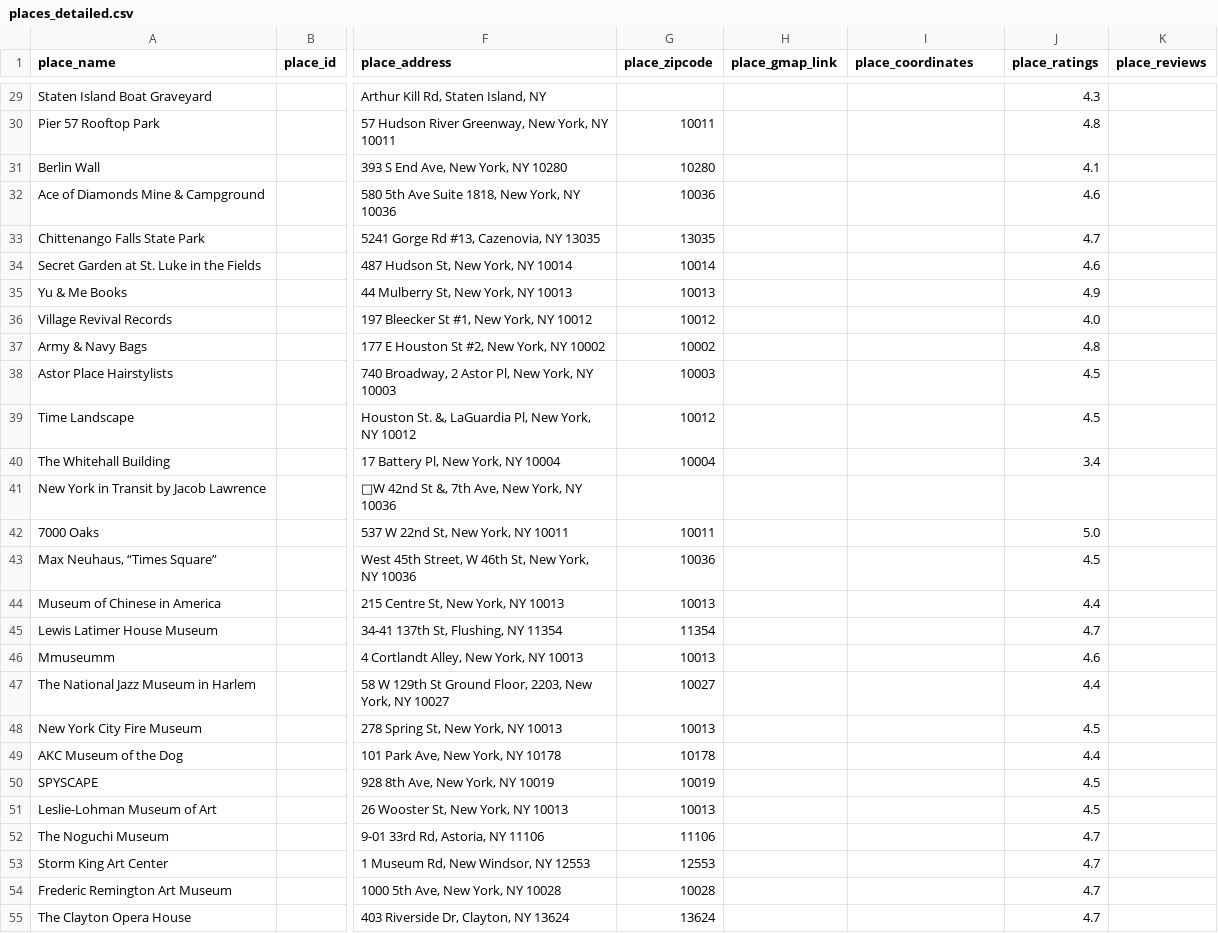
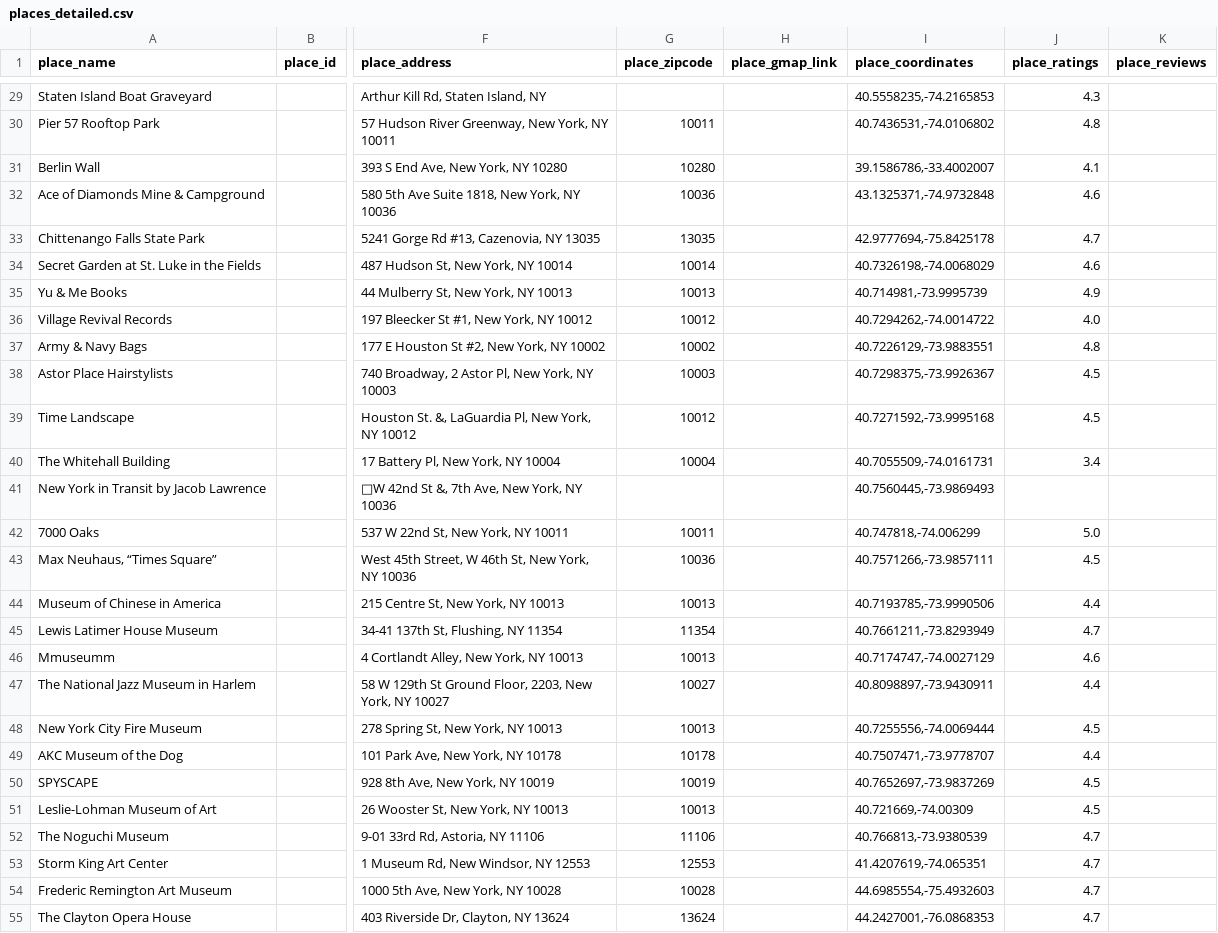
Before and after one commit to AffogatoCorretto/scraping-pipeline, a CSV file: data/places_detailed.csv, drawn as a sheet; only a part is shown, gaps mark what is left out; the diff covers the shown part only; the diff names each change by its address in the sheet, - before the commit and + after, or states it on an @@ line.

Commit message:
sync data code

```diff
--- a/data/places_detailed.csv
+++ b/data/places_detailed.csv
-I29 (place_coordinates): (empty)
+I29 (place_coordinates): 40.5558235,-74.2165853
-I30 (place_coordinates): (empty)
+I30 (place_coordinates): 40.7436531,-74.0106802
-I31 (place_coordinates): (empty)
+I31 (place_coordinates): 39.1586786,-33.4002007
-I32 (place_coordinates): (empty)
+I32 (place_coordinates): 43.1325371,-74.9732848
-I33 (place_coordinates): (empty)
+I33 (place_coordinates): 42.9777694,-75.8425178
-I34 (place_coordinates): (empty)
+I34 (place_coordinates): 40.7326198,-74.0068029
-I35 (place_coordinates): (empty)
+I35 (place_coordinates): 40.714981,-73.9995739
-I36 (place_coordinates): (empty)
+I36 (place_coordinates): 40.7294262,-74.0014722
-I37 (place_coordinates): (empty)
+I37 (place_coordinates): 40.7226129,-73.9883551
-I38 (place_coordinates): (empty)
+I38 (place_coordinates): 40.7298375,-73.9926367
-I39 (place_coordinates): (empty)
+I39 (place_coordinates): 40.7271592,-73.9995168
-I40 (place_coordinates): (empty)
+I40 (place_coordinates): 40.7055509,-74.0161731
-I41 (place_coordinates): (empty)
+I41 (place_coordinates): 40.7560445,-73.9869493
-I42 (place_coordinates): (empty)
+I42 (place_coordinates): 40.747818,-74.006299
-I43 (place_coordinates): (empty)
+I43 (place_coordinates): 40.7571266,-73.9857111
-I44 (place_coordinates): (empty)
+I44 (place_coordinates): 40.7193785,-73.9990506
-I45 (place_coordinates): (empty)
+I45 (place_coordinates): 40.7661211,-73.8293949
-I46 (place_coordinates): (empty)
+I46 (place_coordinates): 40.7174747,-74.0027129
-I47 (place_coordinates): (empty)
+I47 (place_coordinates): 40.8098897,-73.9430911
-I48 (place_coordinates): (empty)
+I48 (place_coordinates): 40.7255556,-74.0069444
-I49 (place_coordinates): (empty)
+I49 (place_coordinates): 40.7507471,-73.9778707
-I50 (place_coordinates): (empty)
+I50 (place_coordinates): 40.7652697,-73.9837269
-I51 (place_coordinates): (empty)
+I51 (place_coordinates): 40.721669,-74.00309
-I52 (place_coordinates): (empty)
+I52 (place_coordinates): 40.766813,-73.9380539
-I53 (place_coordinates): (empty)
+I53 (place_coordinates): 41.4207619,-74.065351
-I54 (place_coordinates): (empty)
+I54 (place_coordinates): 44.6985554,-75.4932603
-I55 (place_coordinates): (empty)
+I55 (place_coordinates): 44.2427001,-76.0868353
```
Also changed, not shown: 73 edited cells elsewhere in this file, data/places_detailed_cloudflare.csv, 1 other file.
